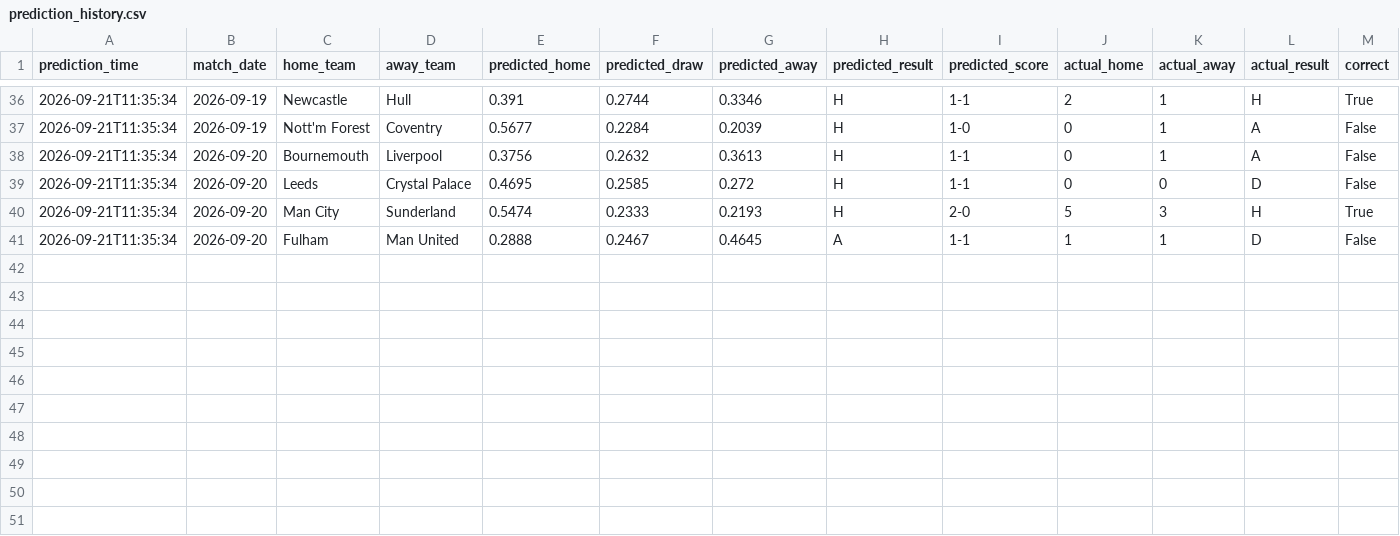
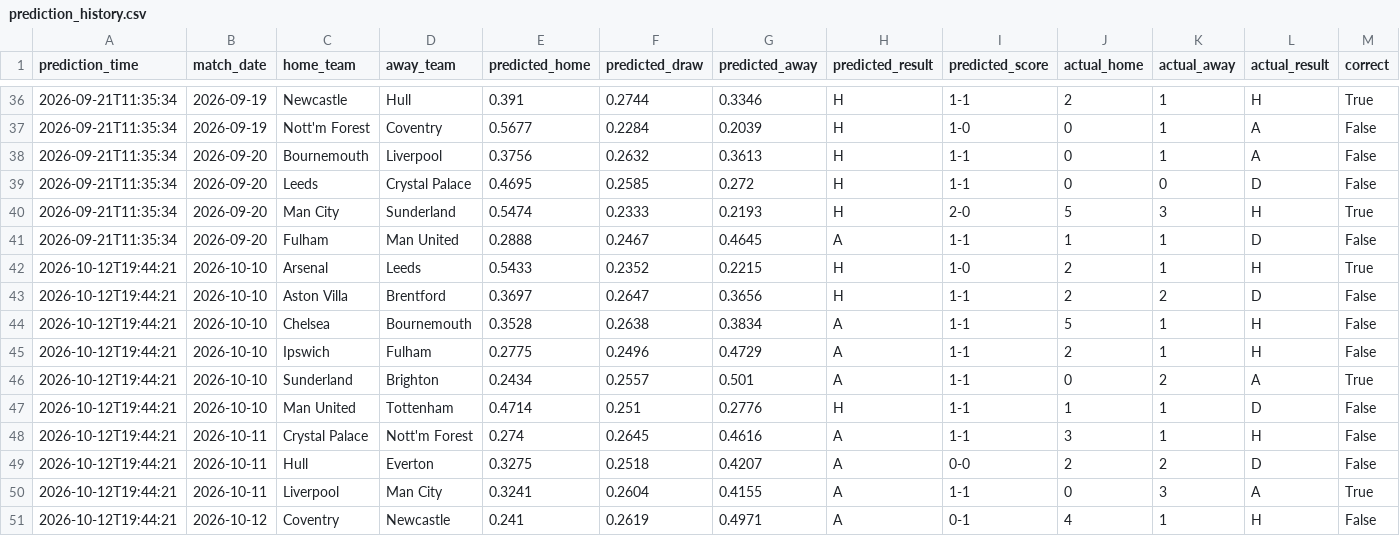
Before and after one commit to JM05326-debug/ballfoot, a CSV file: data/predictions/prediction_history.csv, drawn as a sheet; only a part is shown, gaps mark what is left out; rows hold the shown columns only; the diff names each change by its address in the sheet, - before the commit and + after, or states it on an @@ line.

```diff
--- a/data/predictions/prediction_history.csv
+++ b/data/predictions/prediction_history.csv
+row 42: 2026-10-12T19:44:21 | 2026-10-10 | Arsenal | Leeds | 0.5433 | 0.2352 | 0.2215 | H | 1-0 | 2 | 1 | H | True
+row 43: 2026-10-12T19:44:21 | 2026-10-10 | Aston Villa | Brentford | 0.3697 | 0.2647 | 0.3656 | H | 1-1 | 2 | 2 | D | False
+row 44: 2026-10-12T19:44:21 | 2026-10-10 | Chelsea | Bournemouth | 0.3528 | 0.2638 | 0.3834 | A | 1-1 | 5 | 1 | H | False
+row 45: 2026-10-12T19:44:21 | 2026-10-10 | Ipswich | Fulham | 0.2775 | 0.2496 | 0.4729 | A | 1-1 | 2 | 1 | H | False
+row 46: 2026-10-12T19:44:21 | 2026-10-10 | Sunderland | Brighton | 0.2434 | 0.2557 | 0.501 | A | 1-1 | 0 | 2 | A | True
+row 47: 2026-10-12T19:44:21 | 2026-10-10 | Man United | Tottenham | 0.4714 | 0.251 | 0.2776 | H | 1-1 | 1 | 1 | D | False
+row 48: 2026-10-12T19:44:21 | 2026-10-11 | Crystal Palace | Nott'm Forest | 0.274 | 0.2645 | 0.4616 | A | 1-1 | 3 | 1 | H | False
+row 49: 2026-10-12T19:44:21 | 2026-10-11 | Hull | Everton | 0.3275 | 0.2518 | 0.4207 | A | 0-0 | 2 | 2 | D | False
+row 50: 2026-10-12T19:44:21 | 2026-10-11 | Liverpool | Man City | 0.3241 | 0.2604 | 0.4155 | A | 1-1 | 0 | 3 | A | True
+row 51: 2026-10-12T19:44:21 | 2026-10-12 | Coventry | Newcastle | 0.241 | 0.2619 | 0.4971 | A | 0-1 | 4 | 1 | H | False
```
Also changed, not shown: data/processed/fixtures_full.csv, data/processed/fuzzy_outputs.csv, 19 other files.
